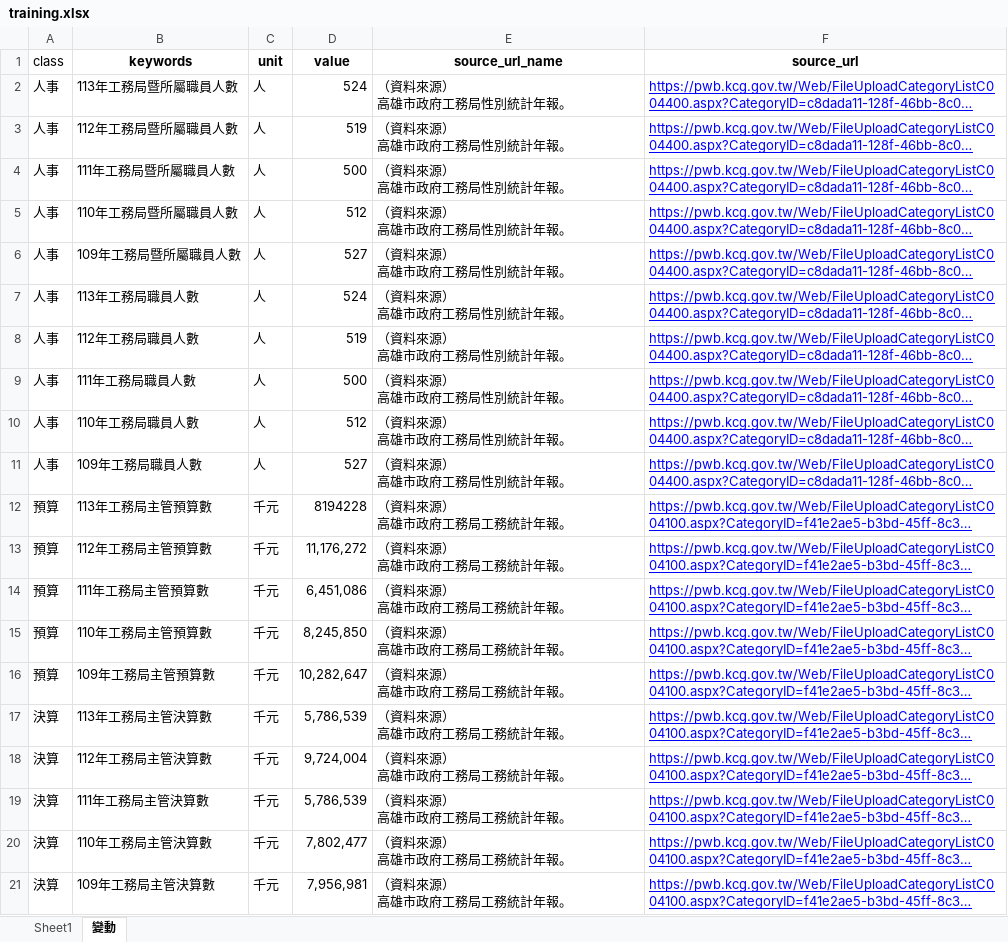
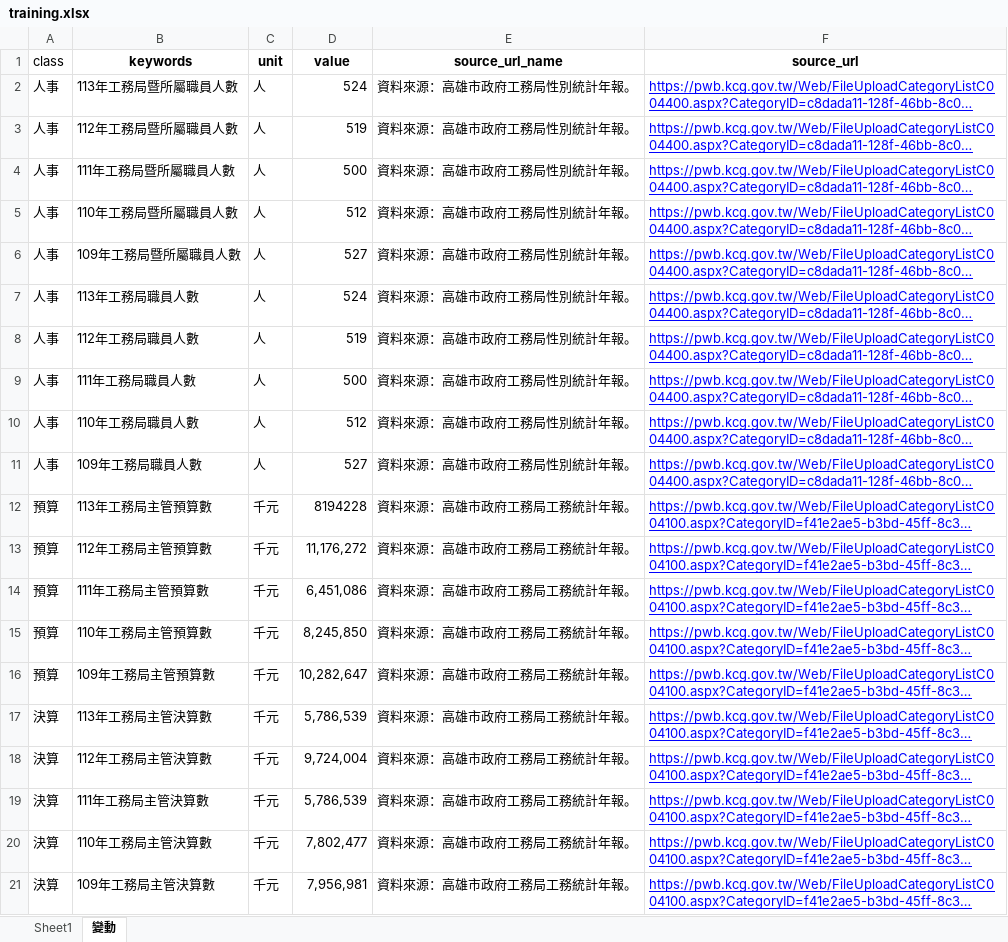
Before and after one commit to hismymy0214-cloud/line-bot-ai, an Excel workbook: training.xlsx, sheet 變動, drawn as a sheet; long unchanged cells end in …; values as stored, in another font and other column widths than the file's, no borders; conditional formats not drawn; ↵ is a line break in a cell; the diff names each change by its address in the sheet, - before the commit and + after, or states it on an @@ line.

```diff
--- a/training.xlsx (sheet 變動)
+++ b/training.xlsx (sheet 變動)
-E2:E11 (source_url_name): （資料來源） ↵ 高雄市政府工務局性別統計年報。
+E2:E11 (source_url_name): 資料來源：高雄市政府工務局性別統計年報。
-E12:E21 (source_url_name): （資料來源） ↵ 高雄市政府工務局工務統計年報。
+E12:E21 (source_url_name): 資料來源：高雄市政府工務局工務統計年報。
```
Also changed, not shown: sheet Sheet1.
